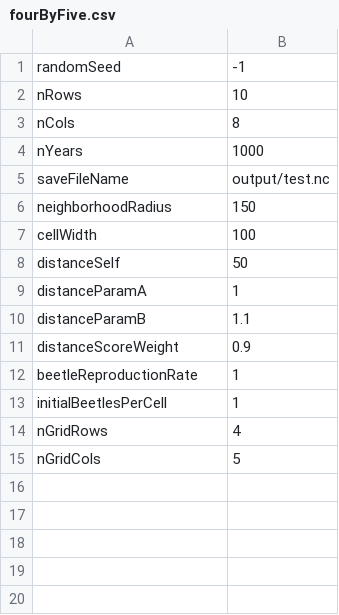
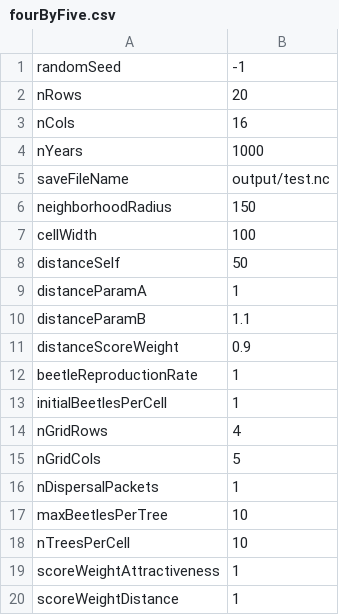
Before and after one commit to mfnelson/MinimalModel, a CSV file: data/fourByFive.csv, drawn as a sheet.

Commit message:
Starting to add the attractiveness scores.

```diff
--- a/data/fourByFive.csv
+++ b/data/fourByFive.csv
@@ -1,4 +1,4 @@
 randomSeed,-1
-nRows,10
-nCols,8
+nRows,20
+nCols,16
 nYears,1000
@@ -15 +15,6 @@ nGridRows,4
 nGridCols,5
+nDispersalPackets,1
+maxBeetlesPerTree,10
+nTreesPerCell,10
+scoreWeightAttractiveness,1
+scoreWeightDistance,1
```
Also changed, not shown: 27 other files.
